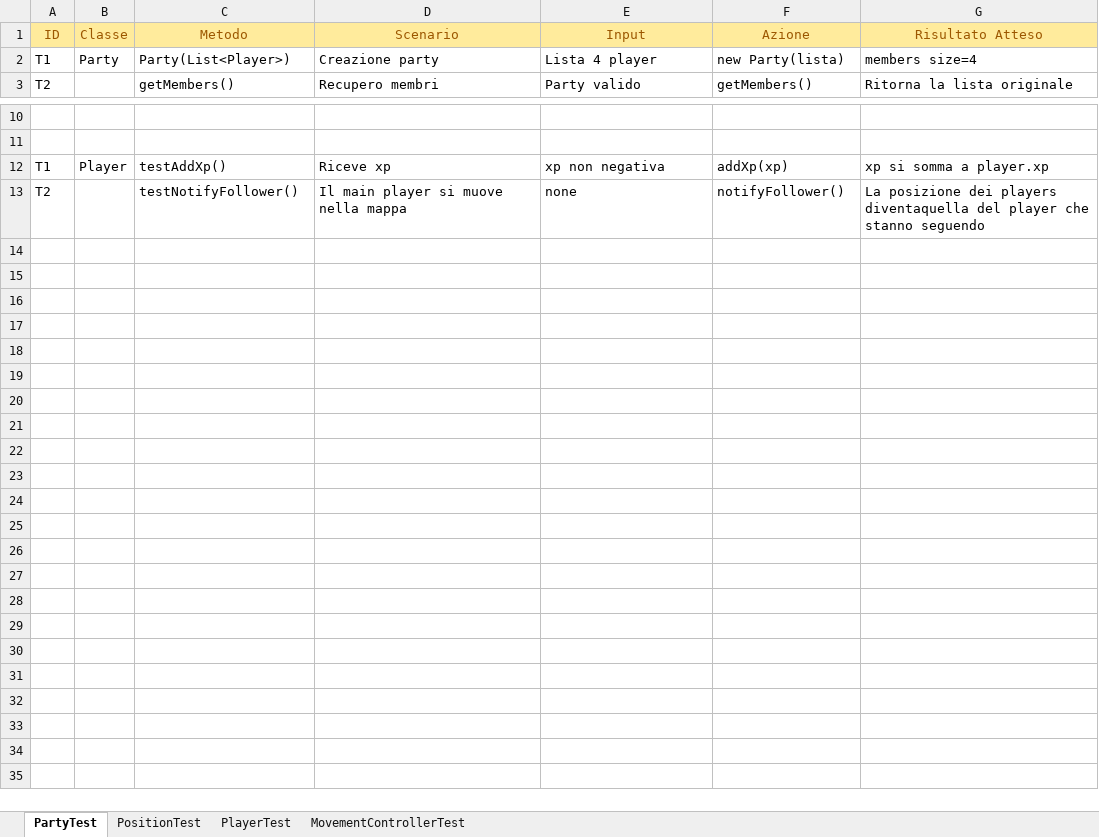
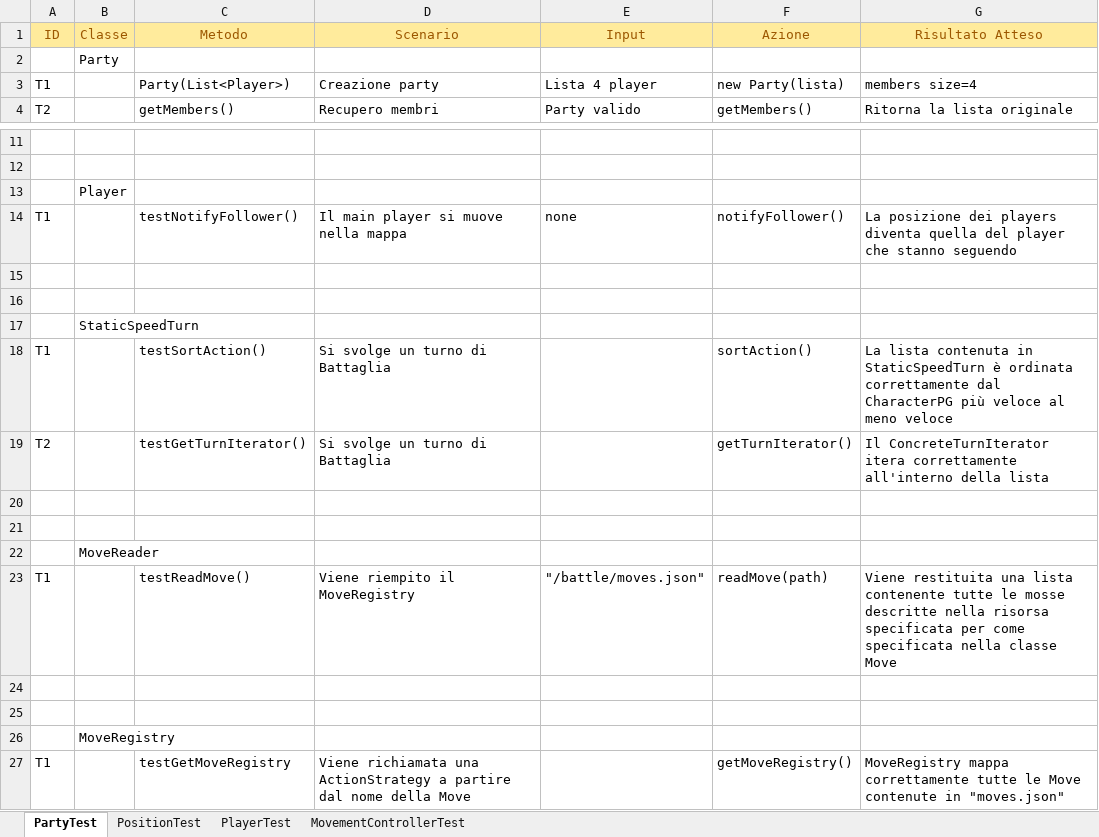
Before and after one commit to samMM-cs/iss-team2, an Excel workbook: Test.xlsx, sheet PartyTest, drawn as a sheet; only a part is shown, gaps mark what is left out; values as stored, in another font and other column widths than the file's, no borders; removed rows and columns are numbered as before the commit, all else as after; the diff names each change by its address in the sheet, - before the commit and + after, or states it on an @@ line.

Commit message:
Added minimal enemy logic Bug fix:  - Now MoveRegistry read correctly from the chosen resource Added MoveRegistryTest class Adjusted MoveReaderTest class logic Upgraded Excel Test

```diff
--- a/Test.xlsx (sheet PartyTest)
+++ b/Test.xlsx (sheet PartyTest)
+row 2:  | Party
-B3 (Classe): Party
+B3 (Classe): (empty)
-row 12: T1 | Player | testAddXp() | Riceve xp | xp non negativa | addXp(xp) | xp si somma a player.xp
+row 13:  | Player
-A14 (ID): T2
+A14 (ID): T1
-G14 (Risultato Atteso): …dei players diventaquella del player…
+G14 (Risultato Atteso): …dei players diventa quella del player…
+row 15: (empty)
+row 16: (empty)
+row 17:  | StaticSpeedTurn
+row 18: T1 |  | testSortAction() | Si svolge un turno di Battaglia |  | sortAction() | La lista contenuta in StaticSpeedTurn è ordinata correttamente dal CharacterPG più veloce al meno veloce
+row 19: T2 |  | testGetTurnIterator() | Si svolge un turno di Battaglia |  | getTurnIterator() | Il ConcreteTurnIterator itera correttamente all'interno della lista
+row 20: (empty)
+row 21: (empty)
+row 22:  | MoveReader
+row 23: T1 |  | testReadMove() | Viene riempito il MoveRegistry | "/battle/moves.json" | readMove(path) | Viene restituita una lista contenente tutte le mosse descritte nella risorsa specificata per come specificata nella classe Move
+row 24: (empty)
+row 25: (empty)
+row 26:  | MoveRegistry
+row 27: T1 |  | testGetMoveRegistry | Viene richiamata una ActionStrategy a partire dal nome della Move |  | getMoveRegistry() | MoveRegistry mappa correttamente tutte le Move contenute in "moves.json"
```
Also changed, not shown: 17 other files.
